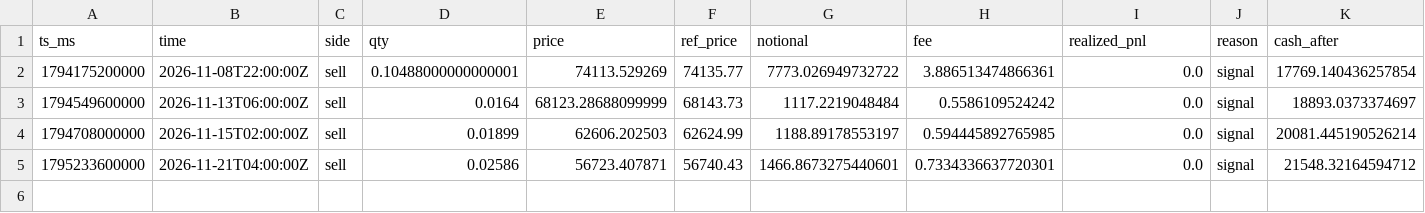
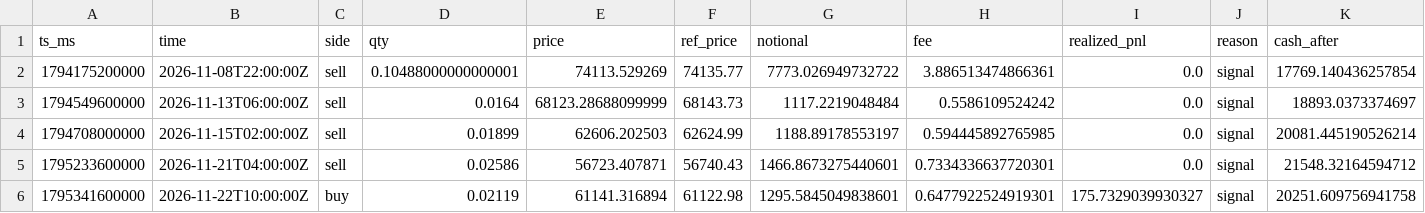
Before and after one commit to JordanSosa/trading-app, a CSV file: trades.csv, drawn as a sheet; only a part is shown; rows hold the shown columns only; the diff names each change by its address in the sheet, - before the commit and + after, or states it on an @@ line.

```diff
--- a/trades.csv
+++ b/trades.csv
+row 6: 1795341600000 | 2026-11-22T10:00:00Z | buy | 0.02119 | 61141.316894 | 61122.98 | 1295.5845049838601 | 0.6477922524919301 | 175.7329039930327 | signal | 20251.609756941758
```
Also changed, not shown: equity.csv, 6 other files.
